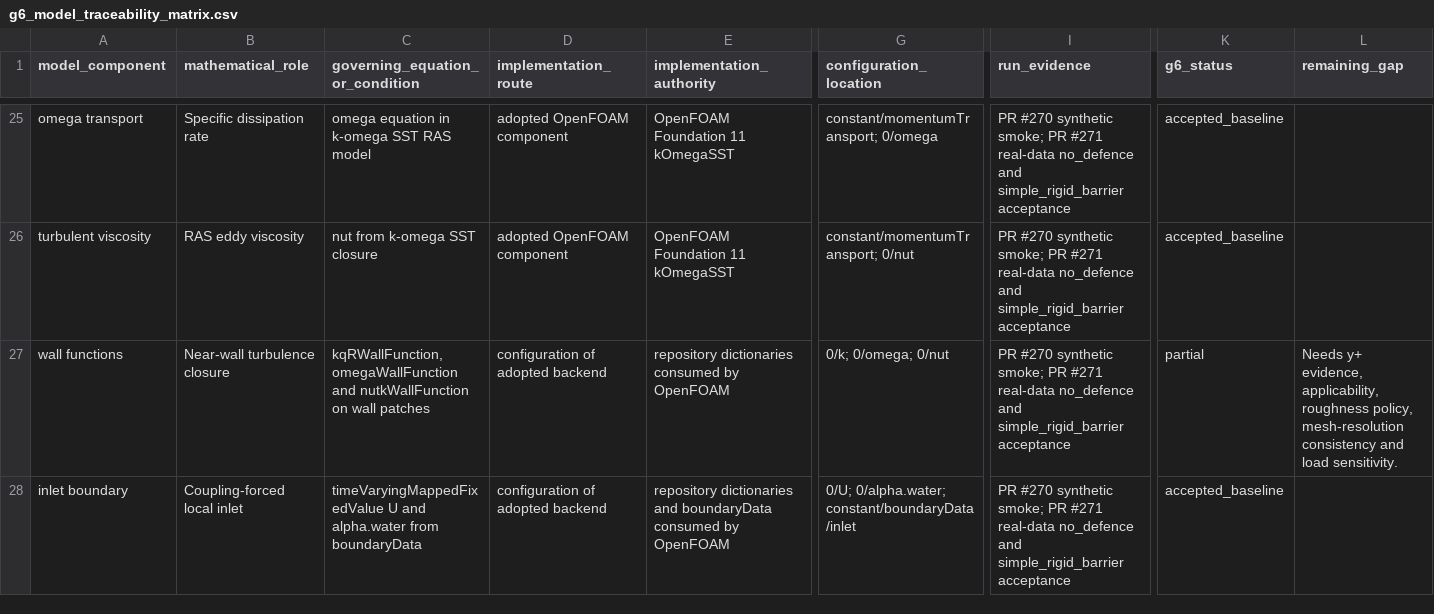
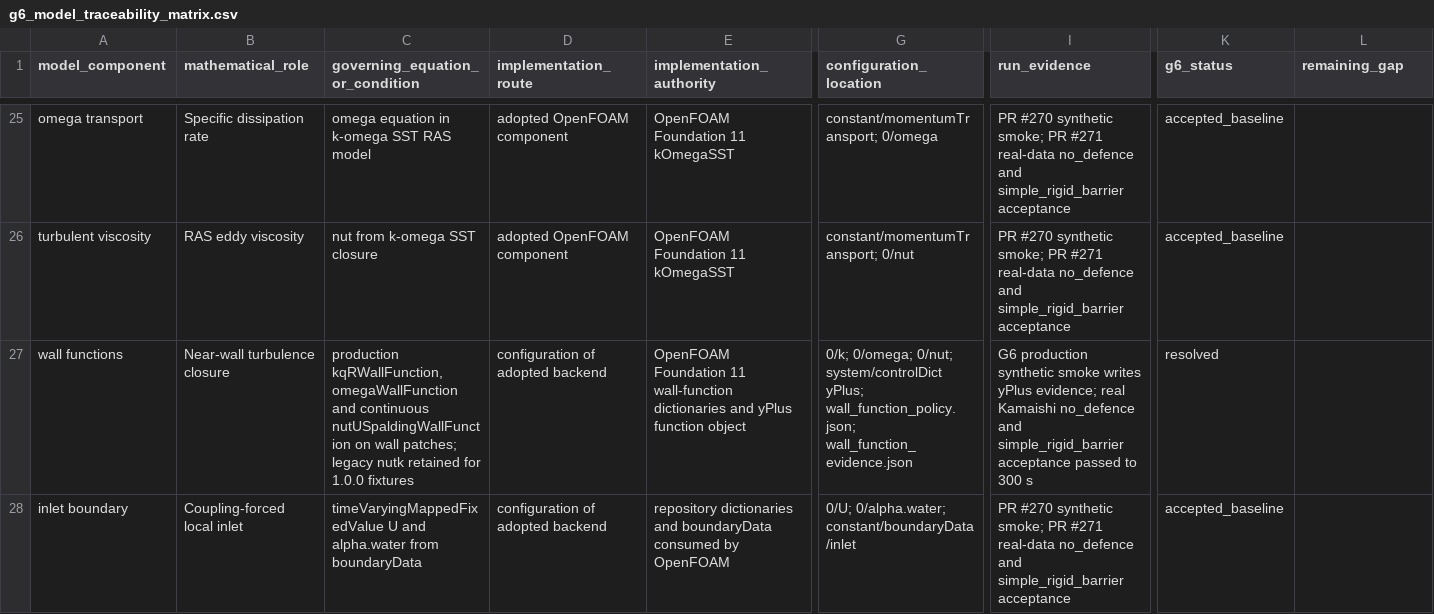
Before and after one commit to Summer-Studentship/Summer-Studentship, a CSV file: docs/workstream/wbs-reconciliation/g6_model_traceability_matrix.csv, drawn as a sheet; only a part is shown, gaps mark what is left out; the diff covers the shown part only; the diff names each change by its address in the sheet, - before the commit and + after, or states it on an @@ line.

Commit message:
feat(g6): complete the theoretical hybrid model baseline (#274)
* feat(g6): add production Local3D policy and evidence framework

* test(g6): validate production policy on the Kamaishi replay

* chore(g6): resolve final review findings

```diff
--- a/docs/workstream/wbs-reconciliation/g6_model_traceability_matrix.csv
+++ b/docs/workstream/wbs-reconciliation/g6_model_traceability_matrix.csv
-C27 (governing_equation_or_condition): kqRWallFunction, omegaWallFunction and nutkWallFunction on wall patches
+C27 (governing_equation_or_condition): production kqRWallFunction, omegaWallFunction and continuous nutUSpaldingWallFunction on wall patches; legacy nutk retained for 1.0.0 fixtures
-E27 (implementation_authority): repository dictionaries consumed by OpenFOAM
+E27 (implementation_authority): OpenFOAM Foundation 11 wall-function dictionaries and yPlus function object
-G27 (configuration_location): 0/k; 0/omega; 0/nut
+G27 (configuration_location): 0/k; 0/omega; 0/nut; system/controlDict yPlus; wall_function_policy.json; wall_function_evidence.json
-I27 (run_evidence): PR #270 synthetic smoke; PR #271 real-data no_defence and simple_rigid_barrier acceptance
+I27 (run_evidence): G6 production synthetic smoke writes yPlus evidence; real Kamaishi no_defence and simple_rigid_barrier acceptance passed to 300 s
-K27 (g6_status): partial
+K27 (g6_status): resolved
-L27 (remaining_gap): Needs y+ evidence, applicability, roughness policy, mesh-resolution consistency and load sensitivity.
+L27 (remaining_gap): (empty)
```
Also changed, not shown: 22 edited cells elsewhere in this file, 51 other files.
